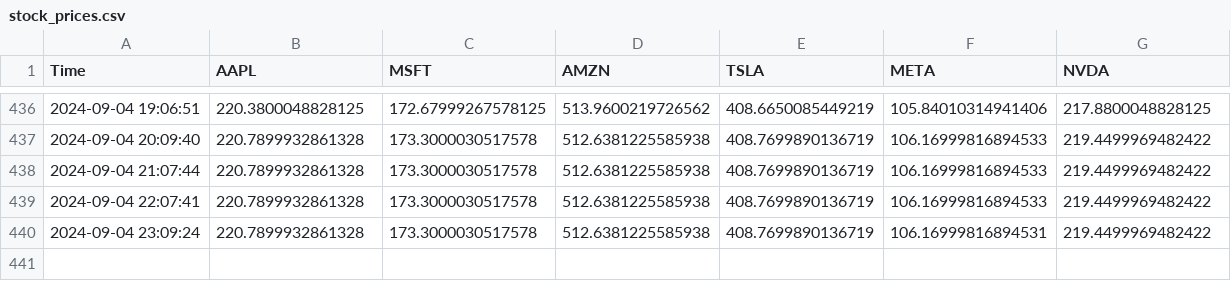
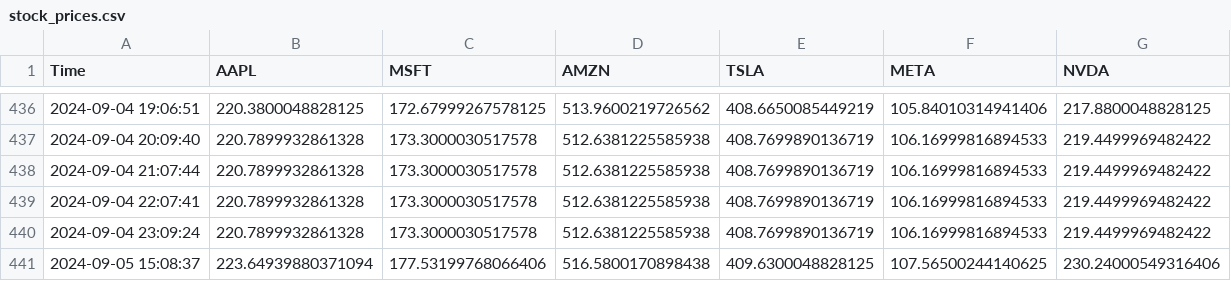
Before and after one commit to bendarodes/stockX-data-scraper, a CSV file: stock_prices.csv, drawn as a sheet; only a part is shown, gaps mark what is left out.

```diff
--- a/stock_prices.csv
+++ b/stock_prices.csv
@@ -439,2 +439,3 @@ Time;AAPL;MSFT;AMZN;TSLA;META;NVDA
 2024-09-04 22:07:41;220.7899932861328;173.3000030517578;512.6381225585938;408.7699890136719;106.16999816894533;219.4499969482422
-2024-09-04 23:09:24;220.7899932861328;173.3000030517578;512.6381225585938;408.7699890136719;106.16999816894531;219.4499969482422
+2024-09-04 23:09:24;220.7899932861328;173.3000030517578;512.6381225585938;408.7699890136719;106.16999816894533;219.4499969482422
+2024-09-05 15:08:37;223.64939880371094;177.53199768066406;516.5800170898438;409.6300048828125;107.56500244140625;230.24000549316406
```
Also changed, not shown: 1 other file.
